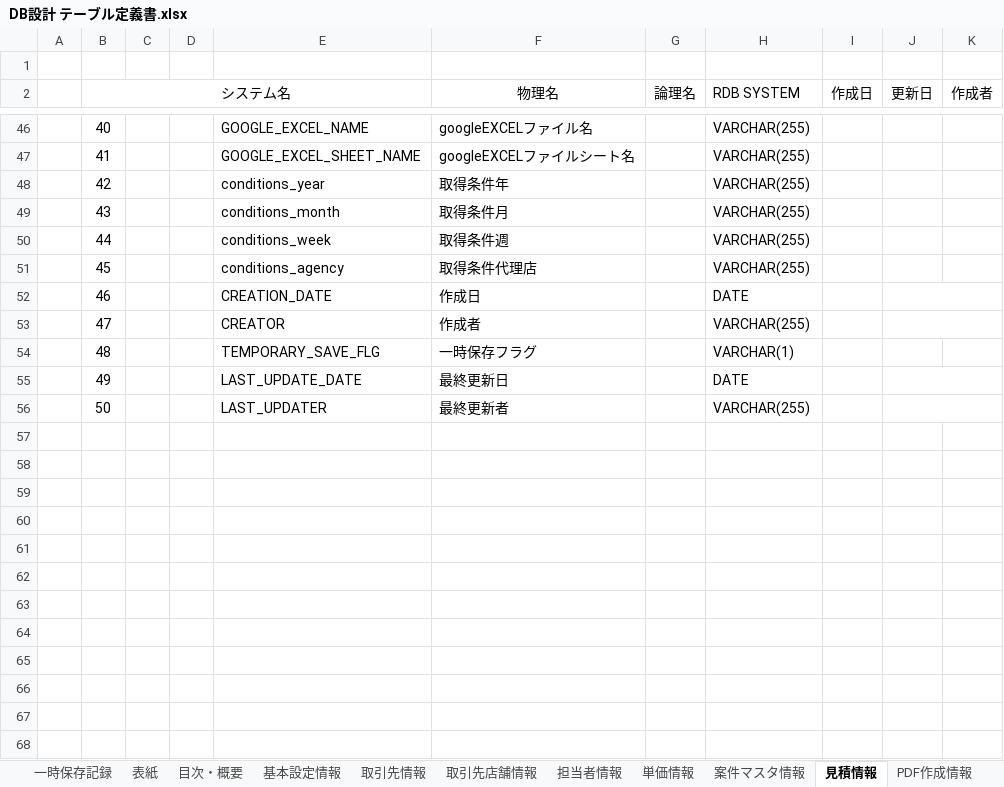
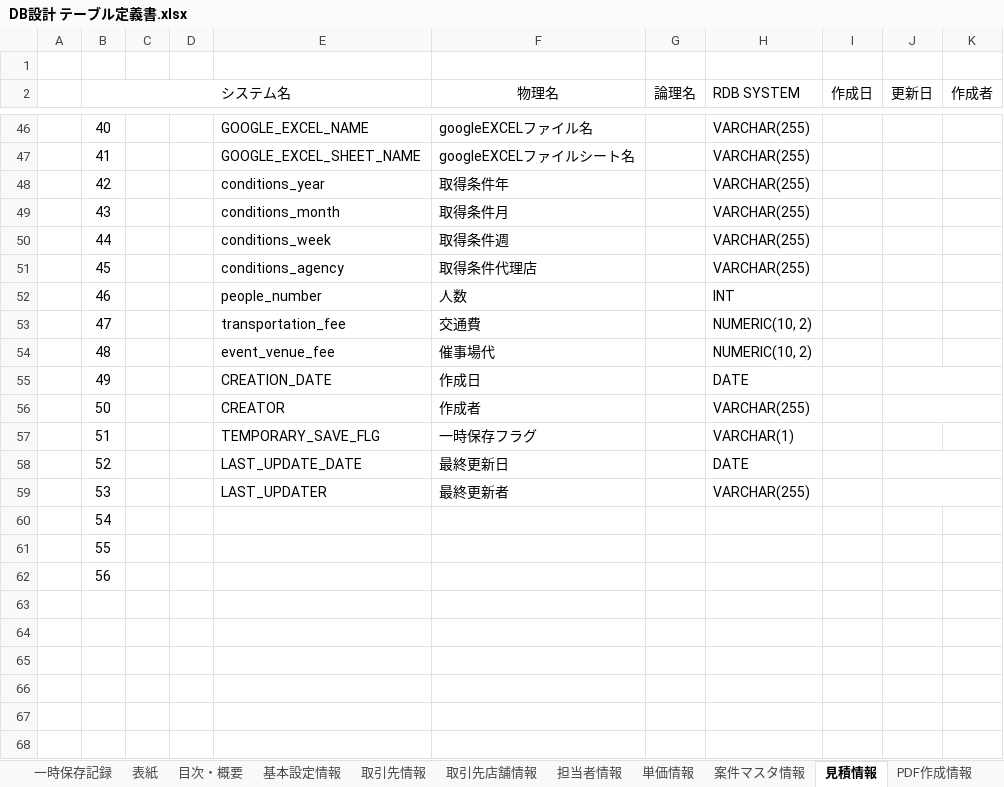
Before and after one commit to zhanghuya/ans_client, an Excel workbook: ansteypeファイル/DB設計 テーブル定義書.xlsx, sheet 見積情報, drawn as a sheet; only a part is shown, gaps mark what is left out; the shorter side is filled out with more unchanged rows; values as stored, in another font and other column widths than the file's, no borders; removed rows and columns are numbered as before the commit, all else as after; the diff names each change by its address in the sheet, - before the commit and + after, or states it on an @@ line.

```diff
--- a/ansteypeファイル/DB設計 テーブル定義書.xlsx (sheet 見積情報)
+++ b/ansteypeファイル/DB設計 テーブル定義書.xlsx (sheet 見積情報)
-E52: CREATION_DATE
+E52: people_number
-F52 (物理名): 作成日
+F52 (物理名): 人数
-H52 (RDB SYSTEM): DATE
+H52 (RDB SYSTEM): INT
-J52:K52 merged
-E53: CREATOR
+E53: transportation_fee
-F53 (物理名): 作成者
+F53 (物理名): 交通費
-H53 (RDB SYSTEM): VARCHAR(255)
+H53 (RDB SYSTEM): NUMERIC(10, 2)
-J53:K53 merged
-E54: TEMPORARY_SAVE_FLG
+E54: event_venue_fee
-F54 (物理名): 一時保存フラグ
+F54 (物理名): 催事場代
-H54 (RDB SYSTEM): VARCHAR(1)
+H54 (RDB SYSTEM): NUMERIC(10, 2)
-E55: LAST_UPDATE_DATE
+E55: CREATION_DATE
-F55 (物理名): 最終更新日
+F55 (物理名): 作成日
-E56: LAST_UPDATER
+E56: CREATOR
-F56 (物理名): 最終更新者
+F56 (物理名): 作成者
-row 57: (empty)
+row 57:  | 51 |  |  | TEMPORARY_SAVE_FLG | 一時保存フラグ |  | VARCHAR(1)
-row 58: (empty)
+row 58:  | 52 |  |  | LAST_UPDATE_DATE | 最終更新日 |  | DATE
+J58:K58 merged
-row 59: (empty)
+row 59:  | 53 |  |  | LAST_UPDATER | 最終更新者 |  | VARCHAR(255)
+J59:K59 merged
+row 60:  | 54
+row 61:  | 55
+row 62:  | 56
```
Also changed, not shown: sheet 案件マスタ情報, sheet 見積作成請求情報, sheet 請求情報一時保存, 1 other file.
